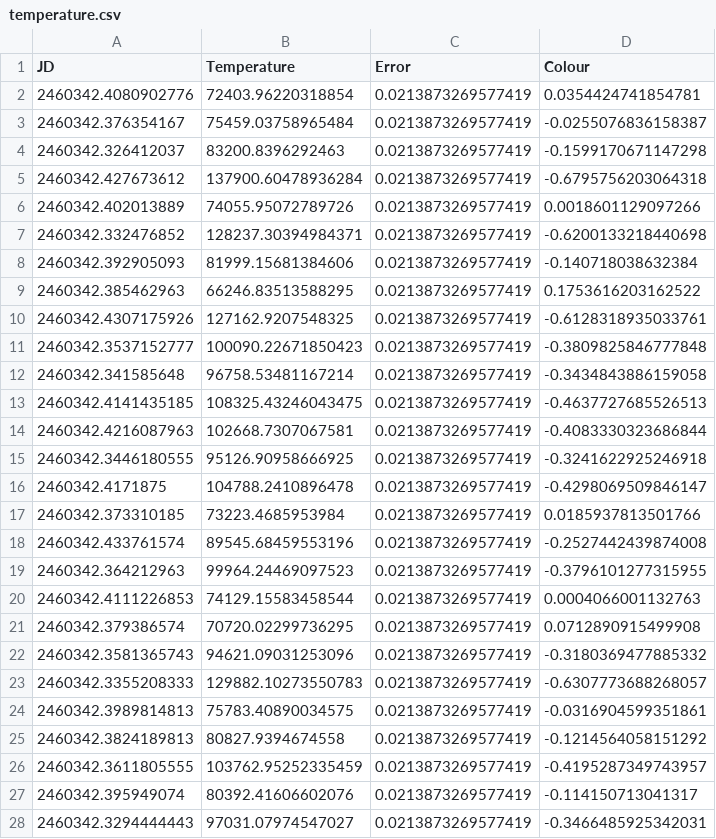
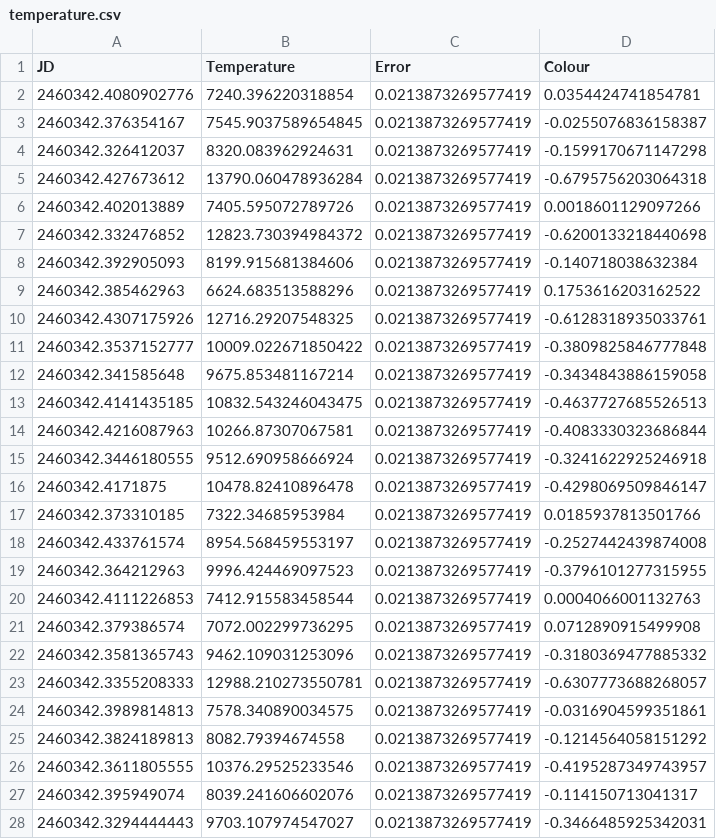
Before and after one commit to lewismcnish/Astronomy, a CSV file: Year_3/airmass/NSVS7293918/colour/temperature.csv, drawn as a sheet; only a part is shown; the diff covers the shown part only.

```diff
--- a/Year_3/airmass/NSVS7293918/colour/temperature.csv
+++ b/Year_3/airmass/NSVS7293918/colour/temperature.csv
@@ -1,28 +1,28 @@
 JD,Temperature,Error,Colour
-2460342.4080902776,72403.96220318854,0.0213873269577419,0.0354424741854781
-2460342.376354167,75459.03758965484,0.0213873269577419,-0.0255076836158387
-2460342.326412037,83200.8396292463,0.0213873269577419,-0.1599170671147298
-2460342.427673612,137900.60478936284,0.0213873269577419,-0.6795756203064318
-2460342.402013889,74055.95072789726,0.0213873269577419,0.0018601129097266
-2460342.332476852,128237.30394984371,0.0213873269577419,-0.6200133218440698
-2460342.392905093,81999.15681384606,0.0213873269577419,-0.140718038632384
-2460342.385462963,66246.83513588295,0.0213873269577419,0.1753616203162522
-2460342.4307175926,127162.9207548325,0.0213873269577419,-0.6128318935033761
-2460342.3537152777,100090.22671850423,0.0213873269577419,-0.3809825846777848
-2460342.341585648,96758.53481167214,0.0213873269577419,-0.3434843886159058
-2460342.4141435185,108325.43246043475,0.0213873269577419,-0.4637727685526513
-2460342.4216087963,102668.7307067581,0.0213873269577419,-0.4083330323686844
-2460342.3446180555,95126.90958666925,0.0213873269577419,-0.3241622925246918
-2460342.4171875,104788.2410896478,0.0213873269577419,-0.4298069509846147
-2460342.373310185,73223.4685953984,0.0213873269577419,0.0185937813501766
-2460342.433761574,89545.68459553196,0.0213873269577419,-0.2527442439874008
-2460342.364212963,99964.24469097523,0.0213873269577419,-0.3796101277315955
-2460342.4111226853,74129.15583458544,0.0213873269577419,0.0004066001132763
-2460342.379386574,70720.02299736295,0.0213873269577419,0.0712890915499908
-2460342.3581365743,94621.09031253096,0.0213873269577419,-0.3180369477885332
-2460342.3355208333,129882.10273550783,0.0213873269577419,-0.6307773688268057
-2460342.3989814813,75783.40890034575,0.0213873269577419,-0.0316904599351861
-2460342.3824189813,80827.9394674558,0.0213873269577419,-0.1214564058151292
-2460342.3611805555,103762.95252335459,0.0213873269577419,-0.4195287349743957
-2460342.395949074,80392.41606602076,0.0213873269577419,-0.114150713041317
-2460342.3294444443,97031.07974547027,0.0213873269577419,-0.3466485925342031
+2460342.4080902776,7240.396220318854,0.0213873269577419,0.0354424741854781
+2460342.376354167,7545.9037589654845,0.0213873269577419,-0.0255076836158387
+2460342.326412037,8320.083962924631,0.0213873269577419,-0.1599170671147298
+2460342.427673612,13790.060478936284,0.0213873269577419,-0.6795756203064318
+2460342.402013889,7405.595072789726,0.0213873269577419,0.0018601129097266
+2460342.332476852,12823.730394984372,0.0213873269577419,-0.6200133218440698
+2460342.392905093,8199.915681384606,0.0213873269577419,-0.140718038632384
+2460342.385462963,6624.683513588296,0.0213873269577419,0.1753616203162522
+2460342.4307175926,12716.29207548325,0.0213873269577419,-0.6128318935033761
+2460342.3537152777,10009.022671850422,0.0213873269577419,-0.3809825846777848
+2460342.341585648,9675.853481167214,0.0213873269577419,-0.3434843886159058
+2460342.4141435185,10832.543246043475,0.0213873269577419,-0.4637727685526513
+2460342.4216087963,10266.87307067581,0.0213873269577419,-0.4083330323686844
+2460342.3446180555,9512.690958666924,0.0213873269577419,-0.3241622925246918
+2460342.4171875,10478.82410896478,0.0213873269577419,-0.4298069509846147
+2460342.373310185,7322.34685953984,0.0213873269577419,0.0185937813501766
+2460342.433761574,8954.568459553197,0.0213873269577419,-0.2527442439874008
+2460342.364212963,9996.424469097523,0.0213873269577419,-0.3796101277315955
+2460342.4111226853,7412.915583458544,0.0213873269577419,0.0004066001132763
+2460342.379386574,7072.002299736295,0.0213873269577419,0.0712890915499908
+2460342.3581365743,9462.109031253096,0.0213873269577419,-0.3180369477885332
+2460342.3355208333,12988.210273550781,0.0213873269577419,-0.6307773688268057
+2460342.3989814813,7578.340890034575,0.0213873269577419,-0.0316904599351861
+2460342.3824189813,8082.79394674558,0.0213873269577419,-0.1214564058151292
+2460342.3611805555,10376.29525233546,0.0213873269577419,-0.4195287349743957
+2460342.395949074,8039.241606602076,0.0213873269577419,-0.114150713041317
+2460342.3294444443,9703.107974547027,0.0213873269577419,-0.3466485925342031
```
Also changed, not shown: 7 edited cells elsewhere in this file, Year_3/airmass/NSVS7293918/R/cal_star_5_R_airmass.csv, 14 other files.
